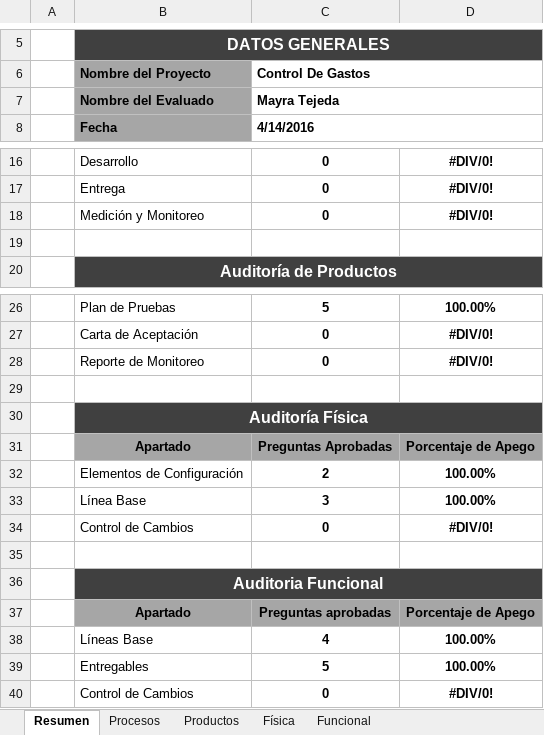
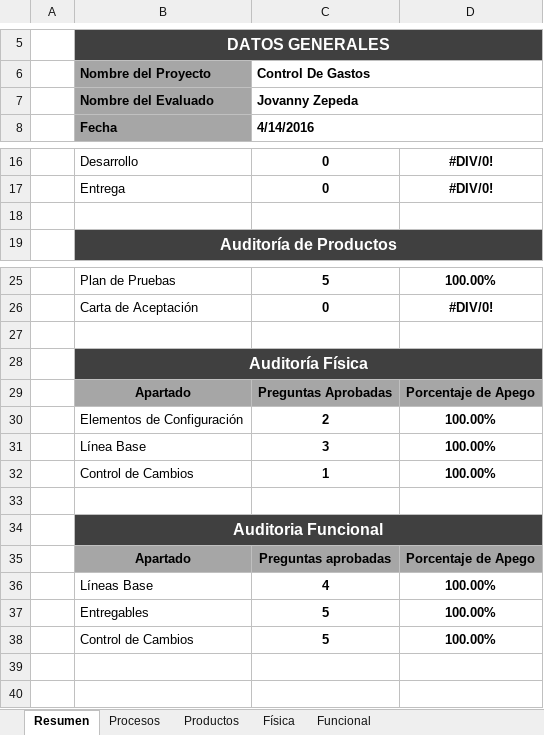
Before and after one commit to jovannyzepeda/Bisoltec, an Excel workbook: Proyectos/ControlDeGastos/05. Calidad/ControlDeGastos-Auditoria.xlsx, sheet Resumen, drawn as a sheet; only a part is shown, gaps mark what is left out; values as stored, in another font and other column widths than the file's, no borders; charts and pictures not drawn; removed rows and columns are numbered as before the commit, all else as after; the diff names each change by its address in the sheet, - before the commit and + after, or states it on an @@ line.

Commit message:
Resultados Auditoria
Resultados auditoria de control de cambios

```diff
--- a/Proyectos/ControlDeGastos/05. Calidad/ControlDeGastos-Auditoria.xlsx (sheet Resumen)
+++ b/Proyectos/ControlDeGastos/05. Calidad/ControlDeGastos-Auditoria.xlsx (sheet Resumen)
-C7 (Control De Gastos): Mayra Tejeda
+C7 (Control De Gastos): Jovanny Zepeda
-row 18:  | Medición y Monitoreo | 0 | #DIV/0!
-row 28:  | Reporte de Monitoreo | 0 | #DIV/0!
-row 34:  | Control de Cambios | 0 | #DIV/0!
+row 32:  | Control de Cambios | 1 | 100.00%
-row 40:  | Control de Cambios | 0 | #DIV/0!
+row 38:  | Control de Cambios | 5 | 100.00%
```
Also changed, not shown: sheet Funcional, sheet Productos, sheet Procesos, sheet Física, formulas that keep their value, charts or pictures.
